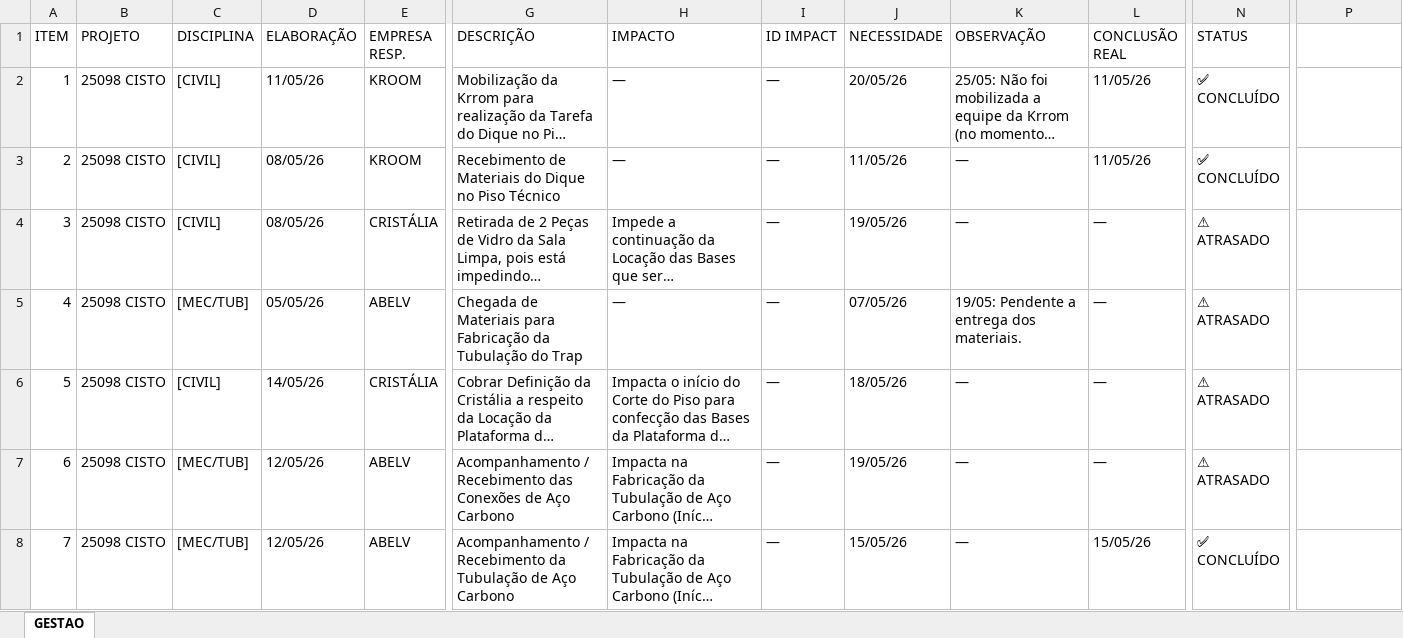
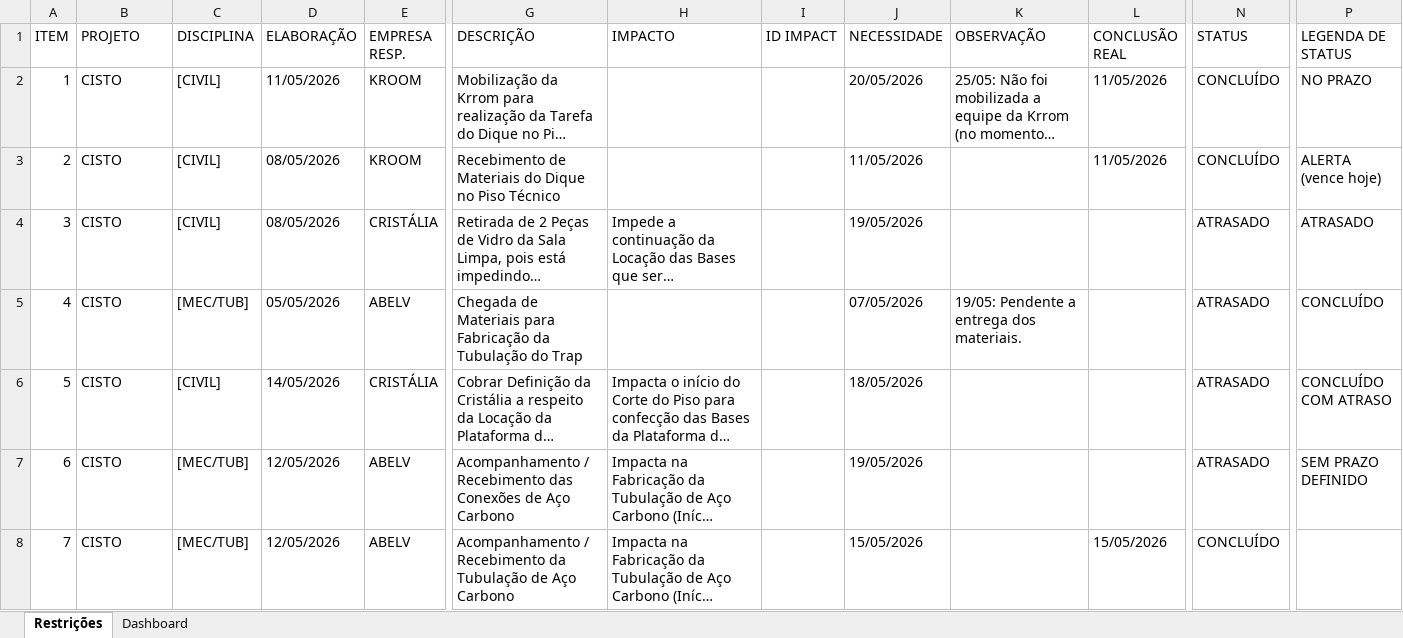
Before and after one commit to ilson-engenharia/meu-planejamento, an Excel workbook: GESTAO_RESTRICOES_Cristalia_270526.xlsx, sheet Restrições, drawn as a sheet; only a part is shown, gaps mark what is left out; long unchanged cells end in …; values as stored, in another font and other column widths than the file's, no cell formats; the diff covers the shown part only; the diff names each change by its address in the sheet, - before the commit and + after, or states it on an @@ line.

```diff
--- a/GESTAO_RESTRICOES_Cristalia_270526.xlsx (sheet Restrições)
+++ b/GESTAO_RESTRICOES_Cristalia_270526.xlsx (sheet Restrições)
-sheet tab: GESTAO
+sheet tab: Restrições
+sheet tab: Dashboard
-P1: (empty)
+P1: LEGENDA DE STATUS
-B2:B8 (PROJETO): 25098 CISTO
+B2:B8 (PROJETO): CISTO
-D2 (ELABORAÇÃO): 11/05/26
+D2 (ELABORAÇÃO): 11/05/2026
-H2:H3 (IMPACTO): —
+H2:H3 (IMPACTO): (empty)
-I2:I8 (ID IMPACT): —
+I2:I8 (ID IMPACT): (empty)
-J2 (NECESSIDADE): 20/05/26
+J2 (NECESSIDADE): 20/05/2026
-L2:L3 (CONCLUSÃO REAL): 11/05/26
+L2:L3 (CONCLUSÃO REAL): 11/05/2026
-N2:N3 (STATUS): ✅ CONCLUÍDO
+N2:N3 (STATUS): CONCLUÍDO
-P2 (LEGENDA DE STATUS): (empty)
+P2 (LEGENDA DE STATUS): NO PRAZO
-D3:D4 (ELABORAÇÃO): 08/05/26
+D3:D4 (ELABORAÇÃO): 08/05/2026
-J3 (NECESSIDADE): 11/05/26
+J3 (NECESSIDADE): 11/05/2026
-K3:K4 (OBSERVAÇÃO): —
+K3:K4 (OBSERVAÇÃO): (empty)
-P3 (LEGENDA DE STATUS): (empty)
+P3 (LEGENDA DE STATUS): ALERTA (vence hoje)
-J4 (NECESSIDADE): 19/05/26
+J4 (NECESSIDADE): 19/05/2026
-L4:L7 (CONCLUSÃO REAL): —
+L4:L7 (CONCLUSÃO REAL): (empty)
-N4:N7 (STATUS): ⚠ ATRASADO
+N4:N7 (STATUS): ATRASADO
-P4 (LEGENDA DE STATUS): (empty)
+P4 (LEGENDA DE STATUS): ATRASADO
-D5 (ELABORAÇÃO): 05/05/26
+D5 (ELABORAÇÃO): 05/05/2026
-H5 (IMPACTO): —
+H5 (IMPACTO): (empty)
-J5 (NECESSIDADE): 07/05/26
+J5 (NECESSIDADE): 07/05/2026
-P5 (LEGENDA DE STATUS): (empty)
+P5 (LEGENDA DE STATUS): CONCLUÍDO
-D6 (ELABORAÇÃO): 14/05/26
+D6 (ELABORAÇÃO): 14/05/2026
-J6 (NECESSIDADE): 18/05/26
+J6 (NECESSIDADE): 18/05/2026
-K6:K8 (OBSERVAÇÃO): —
+K6:K8 (OBSERVAÇÃO): (empty)
-P6 (LEGENDA DE STATUS): (empty)
+P6 (LEGENDA DE STATUS): CONCLUÍDO COM ATRASO
-D7:D8 (ELABORAÇÃO): 12/05/26
+D7:D8 (ELABORAÇÃO): 12/05/2026
-J7 (NECESSIDADE): 19/05/26
+J7 (NECESSIDADE): 19/05/2026
-P7 (LEGENDA DE STATUS): (empty)
+P7 (LEGENDA DE STATUS): SEM PRAZO DEFINIDO
-J8 (NECESSIDADE): 15/05/26
+J8 (NECESSIDADE): 15/05/2026
-L8 (CONCLUSÃO REAL): 15/05/26
+L8 (CONCLUSÃO REAL): 15/05/2026
-N8 (STATUS): ✅ CONCLUÍDO
+N8 (STATUS): CONCLUÍDO
```
Also changed, not shown: 259 edited cells elsewhere in this sheet, cell formats, 1 other file.
